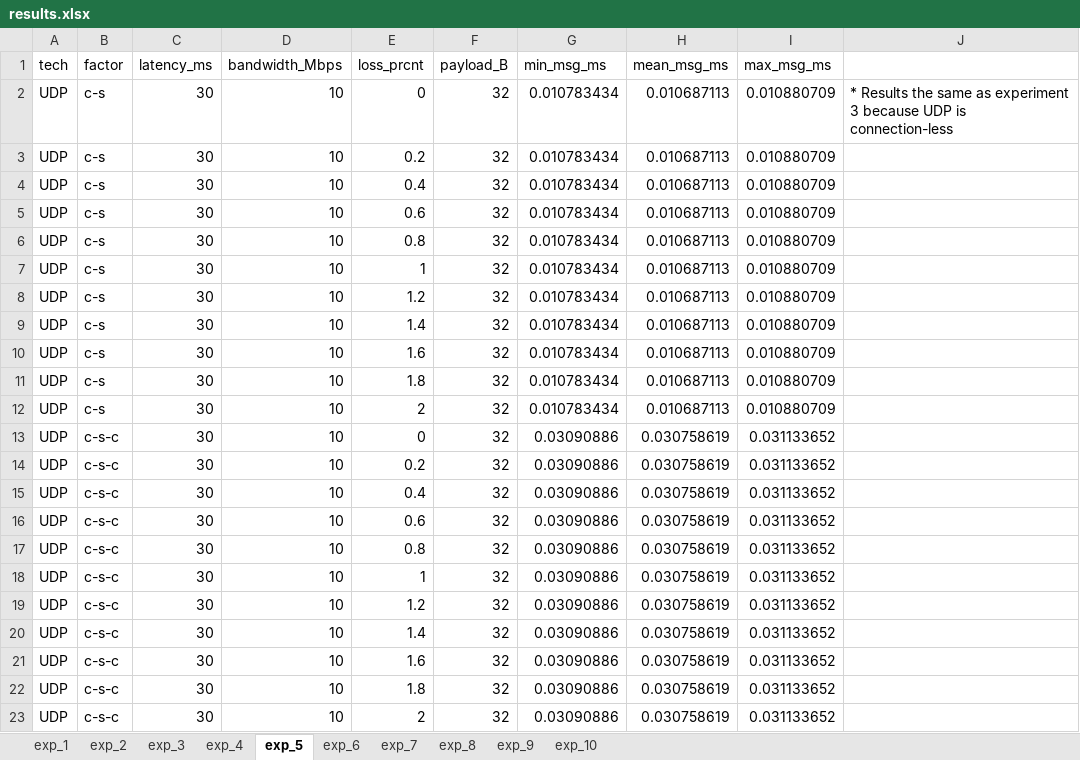
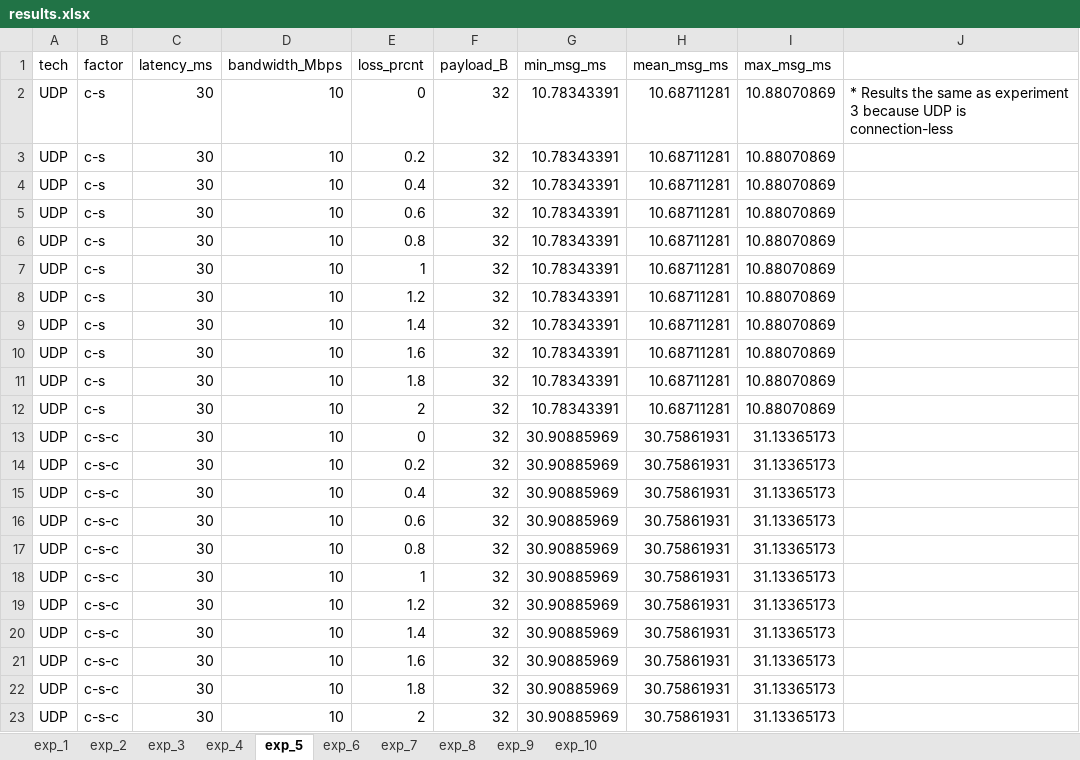
Before and after one commit to bradgwest/csci566_pa, an Excel workbook: pa2/results.xlsx, sheet exp_5, drawn as a sheet; values as stored, in another font and other column widths than the file's, no borders; the diff names each change by its address in the sheet, - before the commit and + after, or states it on an @@ line.

```diff
--- a/pa2/results.xlsx (sheet exp_5)
+++ b/pa2/results.xlsx (sheet exp_5)
-G2:G12 (min_msg_ms): 0.010783434
+G2:G12 (min_msg_ms): 10.78343391
-H2:H12 (mean_msg_ms): 0.010687113
+H2:H12 (mean_msg_ms): 10.68711281
-I2:I12 (max_msg_ms): 0.010880709
+I2:I12 (max_msg_ms): 10.88070869
-G13:G23 (min_msg_ms): 0.03090886
+G13:G23 (min_msg_ms): 30.90885969
-H13:H23 (mean_msg_ms): 0.030758619
+H13:H23 (mean_msg_ms): 30.75861931
-I13:I23 (max_msg_ms): 0.031133652
+I13:I23 (max_msg_ms): 31.13365173
```
Also changed, not shown: sheet exp_3, sheet exp_4, 1 other file.
